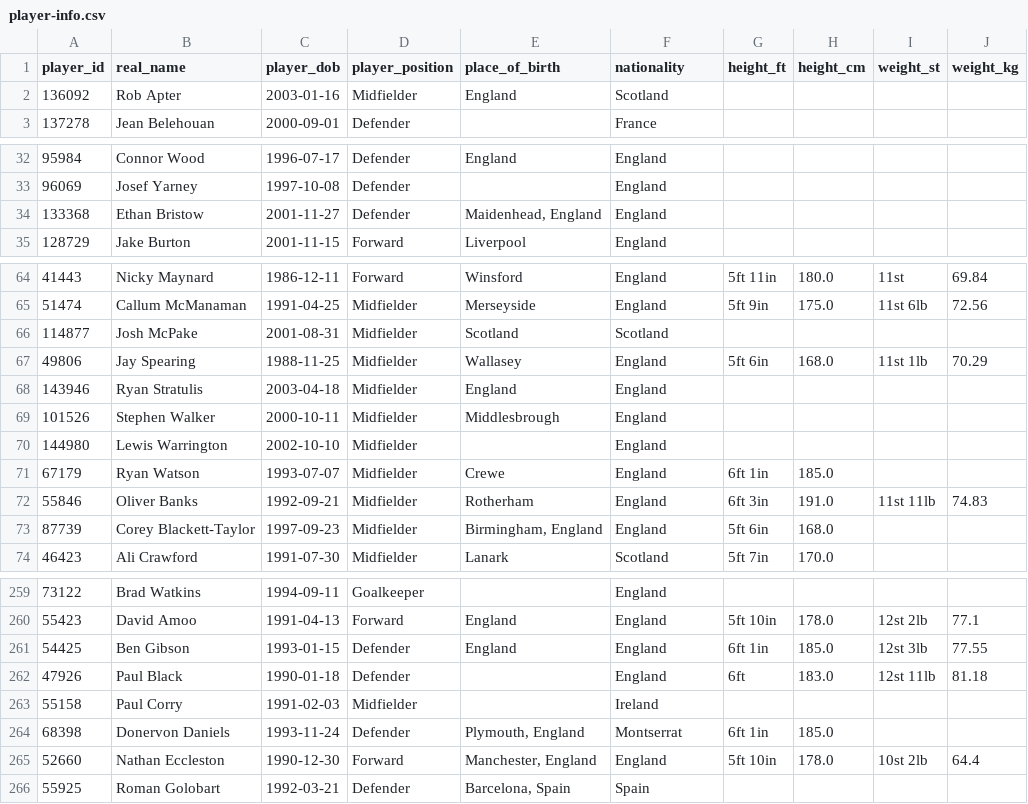
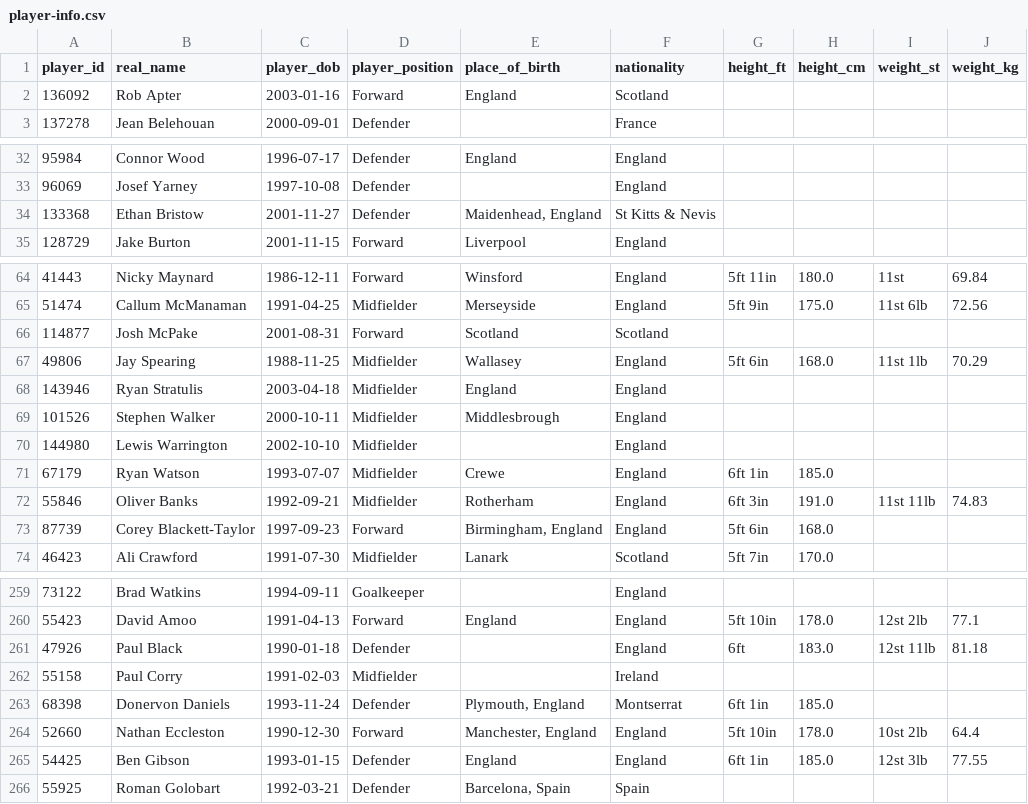
Before and after one commit to petebrown/scrape-player-info, a CSV file: data/player-info.csv, drawn as a sheet; only a part is shown, gaps mark what is left out; the diff covers the shown part only.

```diff
--- a/data/player-info.csv
+++ b/data/player-info.csv
@@ -1,3 +1,3 @@
 player_id,real_name,player_dob,player_position,place_of_birth,nationality,height_ft,height_cm,weight_st,weight_kg
-136092,Rob Apter,2003-01-16,Midfielder,England,Scotland,,,,
+136092,Rob Apter,2003-01-16,Forward,England,Scotland,,,,
 137278,Jean Belehouan,2000-09-01,Defender,,France,,,,
@@ -33,3 +33,3 @@ player_id,real_name,player_dob,player_position,place_of_birth,nationality,height
 96069,Josef Yarney,1997-10-08,Defender,,England,,,,
-133368,Ethan Bristow,2001-11-27,Defender,"Maidenhead, England",England,,,,
+133368,Ethan Bristow,2001-11-27,Defender,"Maidenhead, England",St Kitts & Nevis,,,,
 128729,Jake Burton,2001-11-15,Forward,Liverpool,England,,,,
@@ -65,3 +65,3 @@ player_id,real_name,player_dob,player_position,place_of_birth,nationality,height
 51474,Callum McManaman,1991-04-25,Midfielder,Merseyside,England,5ft 9in,175.0,11st 6lb,72.56
-114877,Josh McPake,2001-08-31,Midfielder,Scotland,Scotland,,,,
+114877,Josh McPake,2001-08-31,Forward,Scotland,Scotland,,,,
 49806,Jay Spearing,1988-11-25,Midfielder,Wallasey,England,5ft 6in,168.0,11st 1lb,70.29
@@ -72,3 +72,3 @@ player_id,real_name,player_dob,player_position,place_of_birth,nationality,height
 55846,Oliver Banks,1992-09-21,Midfielder,Rotherham,England,6ft 3in,191.0,11st 11lb,74.83
-87739,Corey Blackett-Taylor,1997-09-23,Midfielder,"Birmingham, England",England,5ft 6in,168.0,,
+87739,Corey Blackett-Taylor,1997-09-23,Forward,"Birmingham, England",England,5ft 6in,168.0,,
 46423,Ali Crawford,1991-07-30,Midfielder,Lanark,Scotland,5ft 7in,170.0,,
@@ -260,3 +260,2 @@ player_id,real_name,player_dob,player_position,place_of_birth,nationality,height
 55423,David Amoo,1991-04-13,Forward,England,England,5ft 10in,178.0,12st 2lb,77.1
-54425,Ben Gibson,1993-01-15,Defender,England,England,6ft 1in,185.0,12st 3lb,77.55
 47926,Paul Black,1990-01-18,Defender,,England,6ft,183.0,12st 11lb,81.18
@@ -265,2 +264,3 @@ player_id,real_name,player_dob,player_position,place_of_birth,nationality,height
 52660,Nathan Eccleston,1990-12-30,Forward,"Manchester, England",England,5ft 10in,178.0,10st 2lb,64.4
+54425,Ben Gibson,1993-01-15,Defender,England,England,6ft 1in,185.0,12st 3lb,77.55
 55925,Roman Golobart,1992-03-21,Defender,"Barcelona, Spain",Spain,,,,
```
Also changed, not shown: 1 moved row elsewhere in this file.
